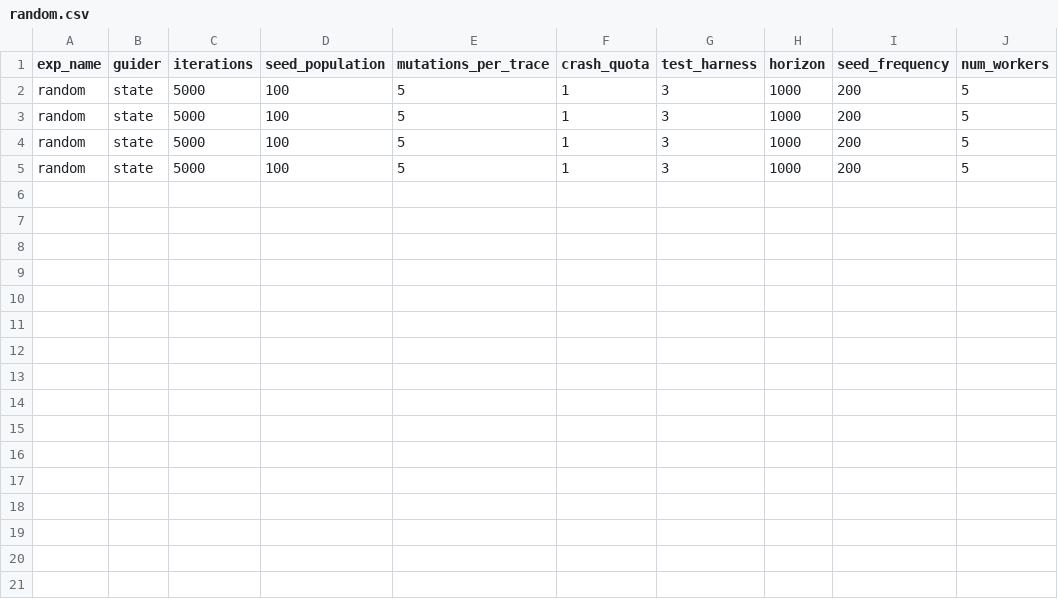
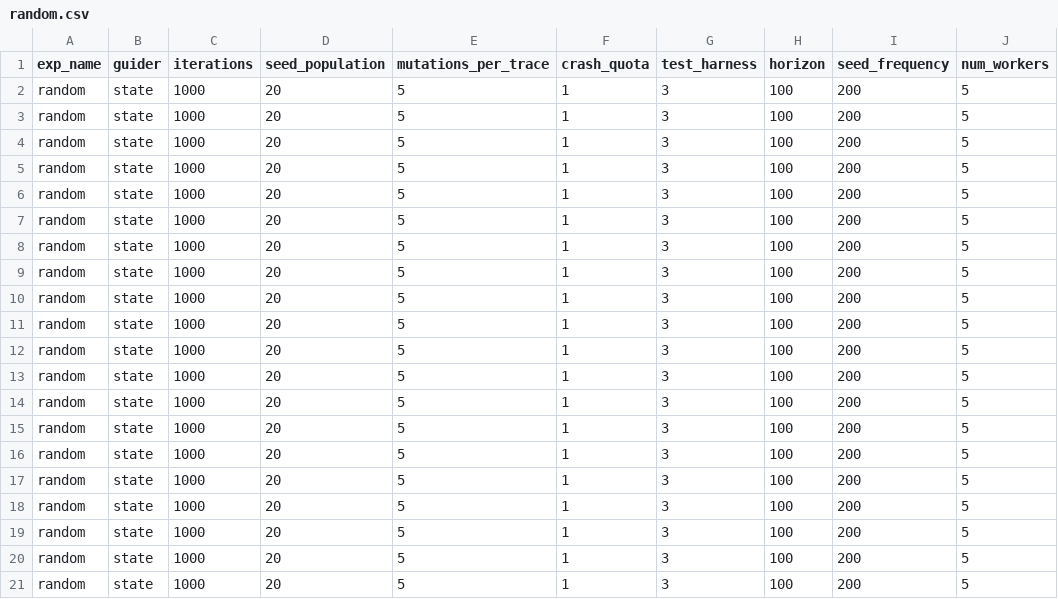
Before and after one commit to egeberkaygulcan/ratis-fuzzing, a CSV file: ratis-fuzzer_/random.csv, drawn as a sheet.

```diff
--- a/ratis-fuzzer_/random.csv
+++ b/ratis-fuzzer_/random.csv
@@ -1,5 +1,21 @@
 exp_name,guider,iterations,seed_population,mutations_per_trace,crash_quota,test_harness,horizon,seed_frequency,num_workers
-random,state,5000,100,5,1,3,1000,200,5
-random,state,5000,100,5,1,3,1000,200,5
-random,state,5000,100,5,1,3,1000,200,5
-random,state,5000,100,5,1,3,1000,200,5
+random,state,1000,20,5,1,3,100,200,5
+random,state,1000,20,5,1,3,100,200,5
+random,state,1000,20,5,1,3,100,200,5
+random,state,1000,20,5,1,3,100,200,5
+random,state,1000,20,5,1,3,100,200,5
+random,state,1000,20,5,1,3,100,200,5
+random,state,1000,20,5,1,3,100,200,5
+random,state,1000,20,5,1,3,100,200,5
+random,state,1000,20,5,1,3,100,200,5
+random,state,1000,20,5,1,3,100,200,5
+random,state,1000,20,5,1,3,100,200,5
+random,state,1000,20,5,1,3,100,200,5
+random,state,1000,20,5,1,3,100,200,5
+random,state,1000,20,5,1,3,100,200,5
+random,state,1000,20,5,1,3,100,200,5
+random,state,1000,20,5,1,3,100,200,5
+random,state,1000,20,5,1,3,100,200,5
+random,state,1000,20,5,1,3,100,200,5
+random,state,1000,20,5,1,3,100,200,5
+random,state,1000,20,5,1,3,100,200,5
```
Also changed, not shown: ratis-fuzzer_/state.csv, ratis-fuzzer_/trace.csv, 5 other files.
